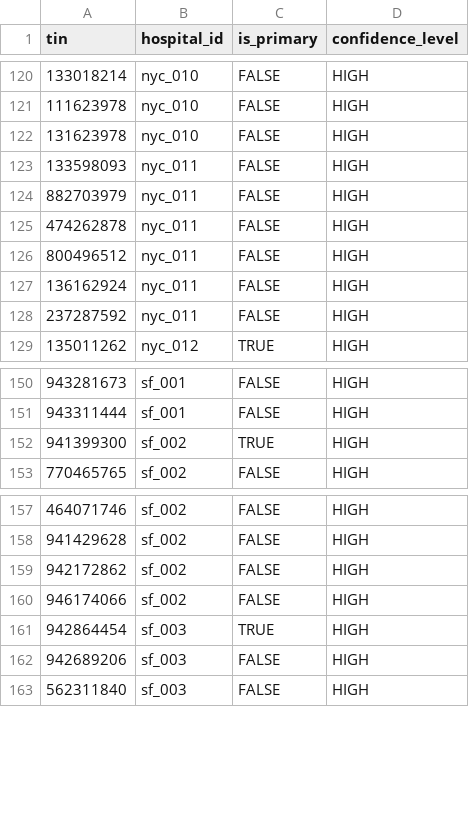
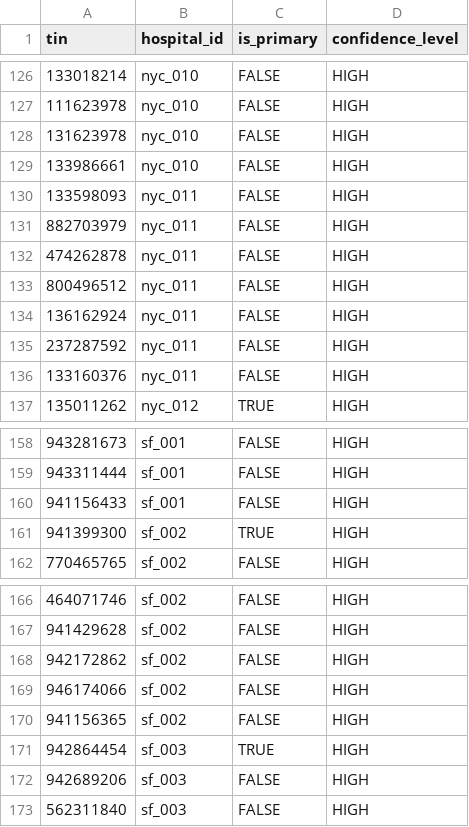
Before and after one commit to mariohealth/v0, a CSV file: backend/mario-health-data-pipeline/seeds/hospital_tins.csv, drawn as a sheet; only a part is shown, gaps mark what is left out; the diff covers the shown part only.

```diff
--- a/backend/mario-health-data-pipeline/seeds/hospital_tins.csv
+++ b/backend/mario-health-data-pipeline/seeds/hospital_tins.csv
@@ -122,2 +128,3 @@ tin,hospital_id,is_primary,confidence_level
 131623978,nyc_010,FALSE,HIGH
+133986661,nyc_010,FALSE,HIGH
 133598093,nyc_011,FALSE,HIGH
@@ -128,2 +135,3 @@ tin,hospital_id,is_primary,confidence_level
 237287592,nyc_011,FALSE,HIGH
+133160376,nyc_011,FALSE,HIGH
 135011262,nyc_012,TRUE,HIGH
@@ -151,2 +159,3 @@ tin,hospital_id,is_primary,confidence_level
 943311444,sf_001,FALSE,HIGH
+941156433,sf_001,FALSE,HIGH
 941399300,sf_002,TRUE,HIGH
@@ -160,2 +169,3 @@ tin,hospital_id,is_primary,confidence_level
 946174066,sf_002,FALSE,HIGH
+941156365,sf_002,FALSE,HIGH
 942864454,sf_003,TRUE,HIGH
```
Also changed, not shown: 8 added rows elsewhere in this file, backend/mario-health-data-pipeline/seeds/tin_metadata.csv.
